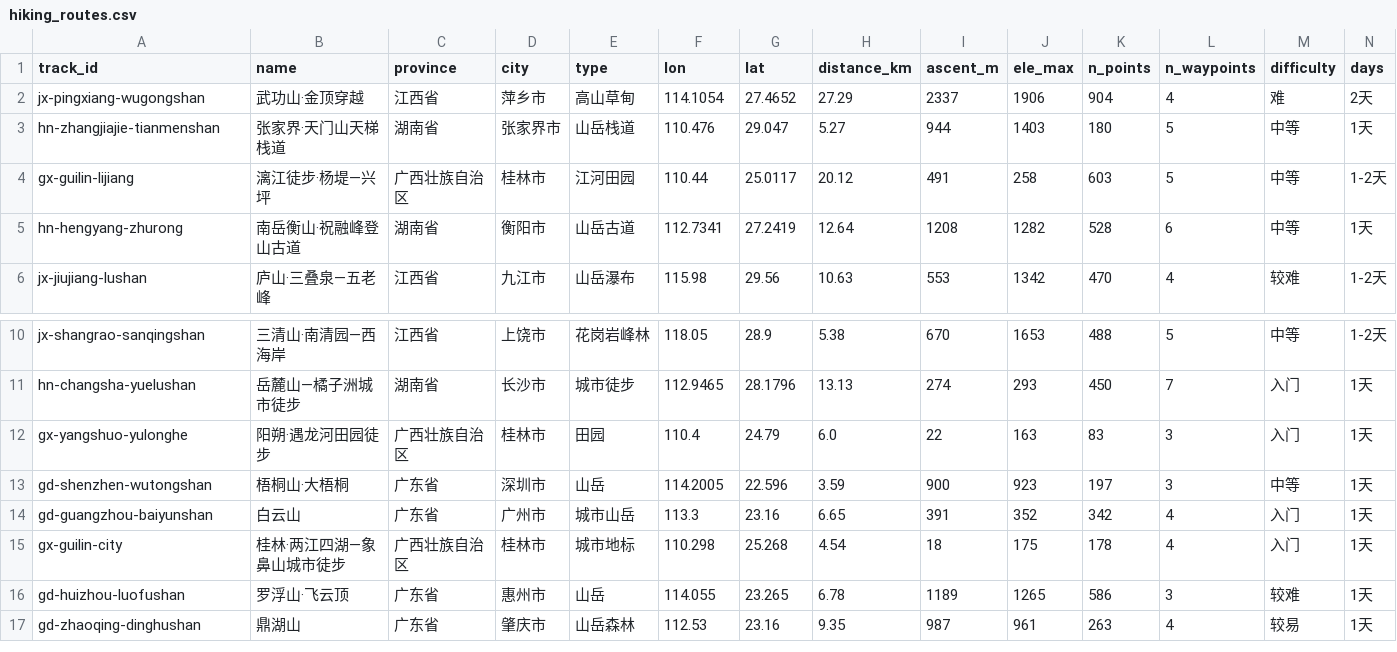
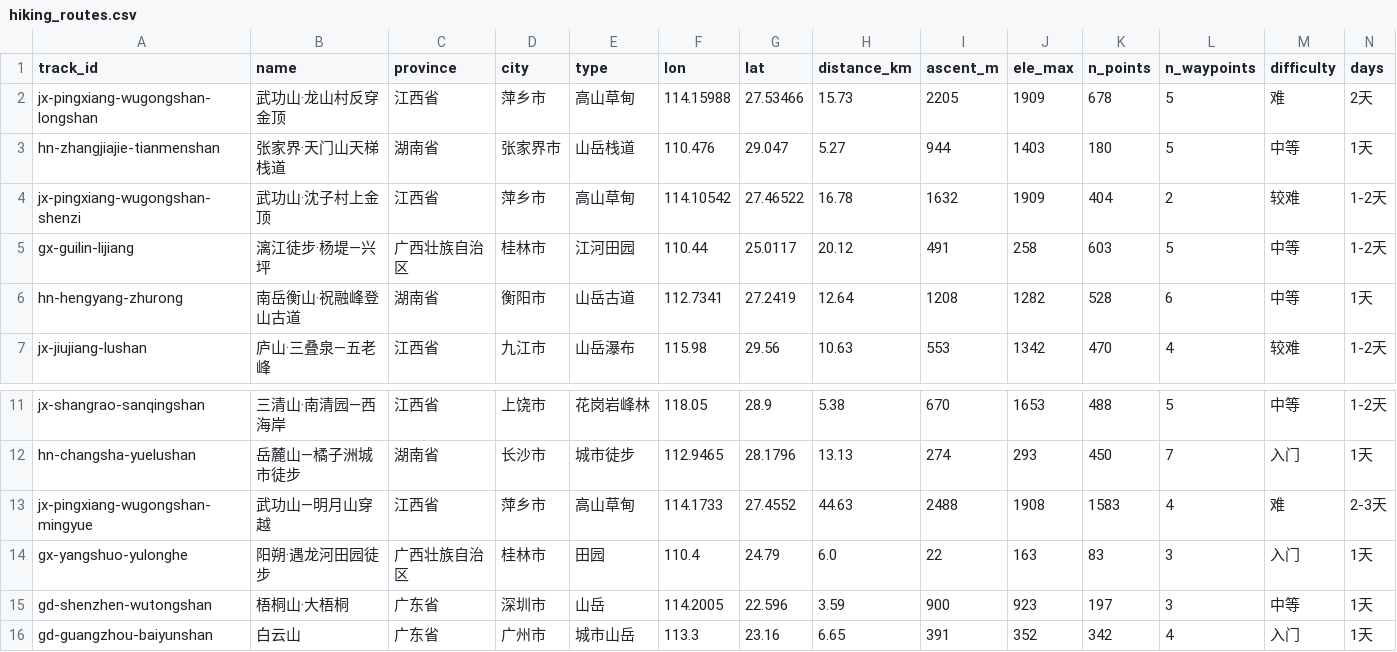
Before and after one commit to A1864-ctrl/south-china-hiking-map, a CSV file: data/hiking_routes.csv, drawn as a sheet; only a part is shown, gaps mark what is left out; the shorter side is filled out with more unchanged rows; removed rows and columns are numbered as before the commit, all else as after; rows hold the shown columns only; the diff names each change by its address in the sheet, - before the commit and + after, or states it on an @@ line.

```diff
--- a/data/hiking_routes.csv
+++ b/data/hiking_routes.csv
-row 2: jx-pingxiang-wugongshan | 武功山·金顶穿越 | 江西省 | 萍乡市 | 高山草甸 | 114.1054 | 27.4652 | 27.29 | 2337 | 1906 | 904 | 4 | 难 | 2天
+row 2: jx-pingxiang-wugongshan-longshan | 武功山·龙山村反穿金顶 | 江西省 | 萍乡市 | 高山草甸 | 114.15988 | 27.53466 | 15.73 | 2205 | 1909 | 678 | 5 | 难 | 2天
+row 4: jx-pingxiang-wugongshan-shenzi | 武功山·沈子村上金顶 | 江西省 | 萍乡市 | 高山草甸 | 114.10542 | 27.46522 | 16.78 | 1632 | 1909 | 404 | 2 | 较难 | 1-2天
+row 13: jx-pingxiang-wugongshan-mingyue | 武功山—明月山穿越 | 江西省 | 萍乡市 | 高山草甸 | 114.1733 | 27.4552 | 44.63 | 2488 | 1908 | 1583 | 4 | 难 | 2-3天
```
Also changed, not shown: 12 other files.
